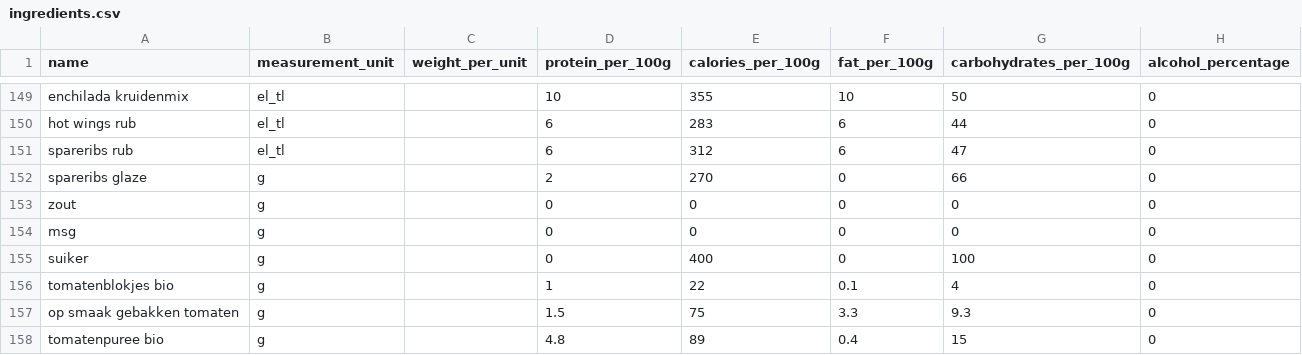
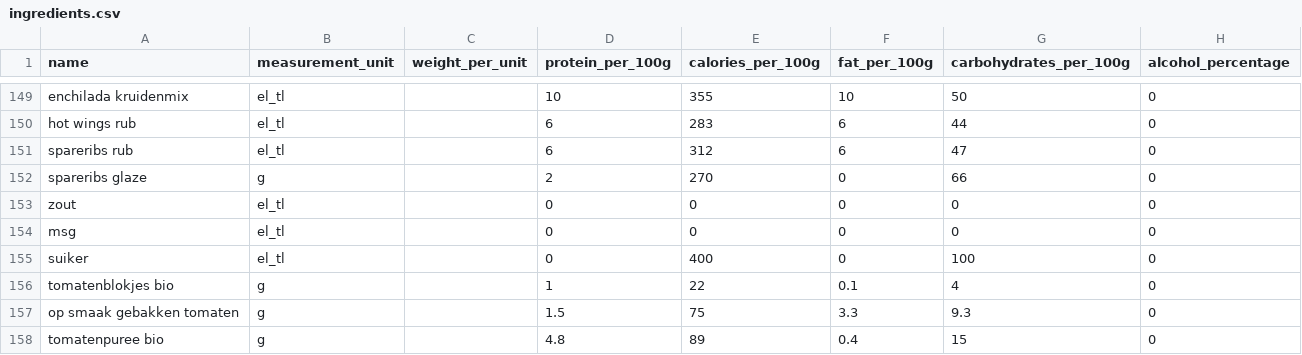
Before and after one commit to Wijnandvdm/nom-stats, a CSV file: configuration/ingredients.csv, drawn as a sheet; only a part is shown, gaps mark what is left out.

Commit message:
missed some ingredients and put a more complete name in display el and tl

```diff
--- a/configuration/ingredients.csv
+++ b/configuration/ingredients.csv
@@ -152,5 +152,5 @@ spareribs rub,el_tl,,6,312,6,47,0
 spareribs glaze,g,,2,270,0,66,0
-zout,g,,0,0,0,0,0
-msg,g,,0,0,0,0,0
-suiker,g,,0,400,0,100,0
+zout,el_tl,,0,0,0,0,0
+msg,el_tl,,0,0,0,0,0
+suiker,el_tl,,0,400,0,100,0
 tomatenblokjes bio,g,,1,22,0.1,4,0
```
Also changed, not shown: 1 other file.
